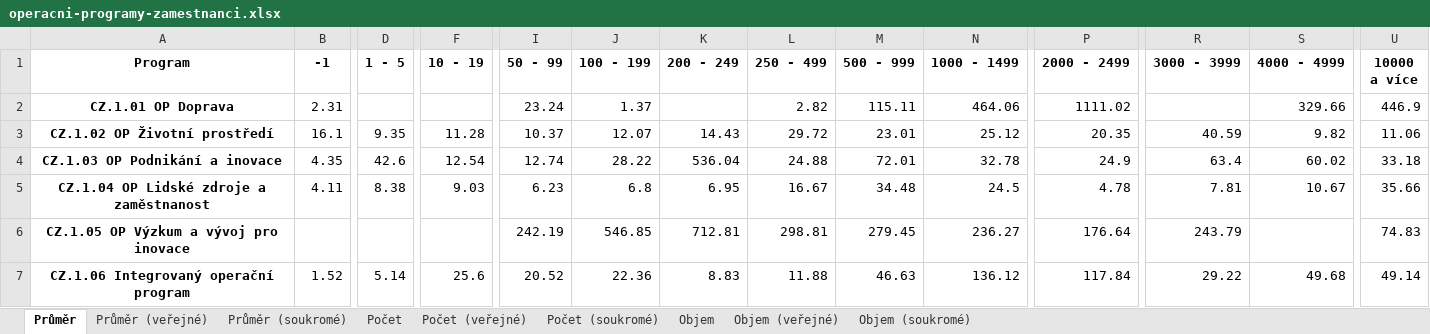
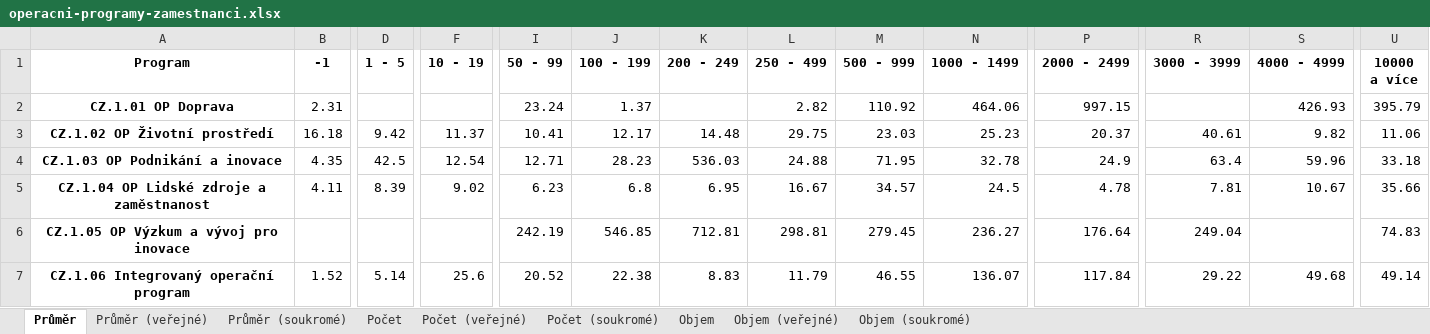
Before and after one commit to kokes/strukturalni-fondy, an Excel workbook: vystupy/tabulky/operacni-programy-zamestnanci.xlsx, sheet Průměr, drawn as a sheet; only a part is shown, gaps mark what is left out; values as stored, in another font and other column widths than the file's, no borders; the diff covers the shown part only; the diff names each change by its address in the sheet, - before the commit and + after, or states it on an @@ line.

```diff
--- a/vystupy/tabulky/operacni-programy-zamestnanci.xlsx (sheet Průměr)
+++ b/vystupy/tabulky/operacni-programy-zamestnanci.xlsx (sheet Průměr)
-M2 (500 - 999): 115.11
+M2 (500 - 999): 110.92
-P2 (2000 - 2499): 1111.02
+P2 (2000 - 2499): 997.15
-S2 (4000 - 4999): 329.66
+S2 (4000 - 4999): 426.93
-U2 (10000 a více): 446.9
+U2 (10000 a více): 395.79
-B3 (-1): 16.1
+B3 (-1): 16.18
-D3 (1 - 5): 9.35
+D3 (1 - 5): 9.42
-F3 (10 - 19): 11.28
+F3 (10 - 19): 11.37
-I3 (50 - 99): 10.37
+I3 (50 - 99): 10.41
-J3 (100 - 199): 12.07
+J3 (100 - 199): 12.17
-K3 (200 - 249): 14.43
+K3 (200 - 249): 14.48
-L3 (250 - 499): 29.72
+L3 (250 - 499): 29.75
-M3 (500 - 999): 23.01
+M3 (500 - 999): 23.03
-N3 (1000 - 1499): 25.12
+N3 (1000 - 1499): 25.23
-P3 (2000 - 2499): 20.35
+P3 (2000 - 2499): 20.37
-R3 (3000 - 3999): 40.59
+R3 (3000 - 3999): 40.61
-D4 (1 - 5): 42.6
+D4 (1 - 5): 42.5
-I4 (50 - 99): 12.74
+I4 (50 - 99): 12.71
-J4 (100 - 199): 28.22
+J4 (100 - 199): 28.23
-K4 (200 - 249): 536.04
+K4 (200 - 249): 536.03
-M4 (500 - 999): 72.01
+M4 (500 - 999): 71.95
-S4 (4000 - 4999): 60.02
+S4 (4000 - 4999): 59.96
-D5 (1 - 5): 8.38
+D5 (1 - 5): 8.39
-F5 (10 - 19): 9.03
+F5 (10 - 19): 9.02
-M5 (500 - 999): 34.48
+M5 (500 - 999): 34.57
-R6 (3000 - 3999): 243.79
+R6 (3000 - 3999): 249.04
-J7 (100 - 199): 22.36
+J7 (100 - 199): 22.38
-L7 (250 - 499): 11.88
+L7 (250 - 499): 11.79
-M7 (500 - 999): 46.63
+M7 (500 - 999): 46.55
-N7 (1000 - 1499): 136.12
+N7 (1000 - 1499): 136.07
```
Also changed, not shown: 25 edited cells elsewhere in this sheet, sheet Objem, sheet Objem (veřejné), sheet Průměr (veřejné), sheet Objem (soukromé), sheet Počet, sheet Počet (veřejné), 2 more sheets, 39 other files.
